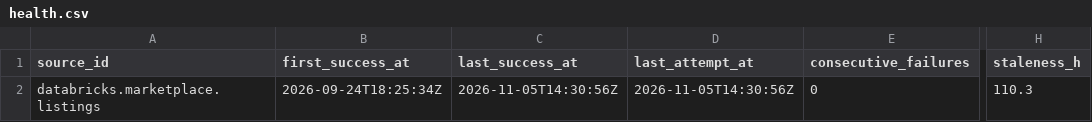
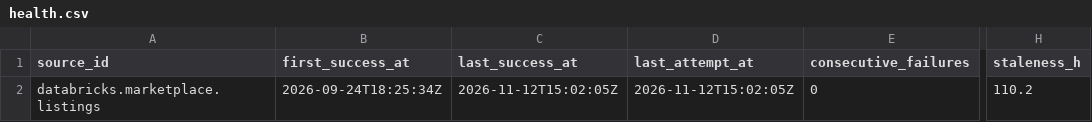
Before and after one commit to q3dresearch/wss-databricks-marketplace, a CSV file: health/health.csv, drawn as a sheet; only a part is shown, gaps mark what is left out; the diff names each change by its address in the sheet, - before the commit and + after, or states it on an @@ line.

```diff
--- a/health/health.csv
+++ b/health/health.csv
-C2 (last_success_at): 2026-11-05T14:30:56Z
+C2 (last_success_at): 2026-11-12T15:02:05Z
-D2 (last_attempt_at): 2026-11-05T14:30:56Z
+D2 (last_attempt_at): 2026-11-12T15:02:05Z
-H2 (staleness_h): 110.3
+H2 (staleness_h): 110.2
```
Also changed, not shown: 1 other file.
